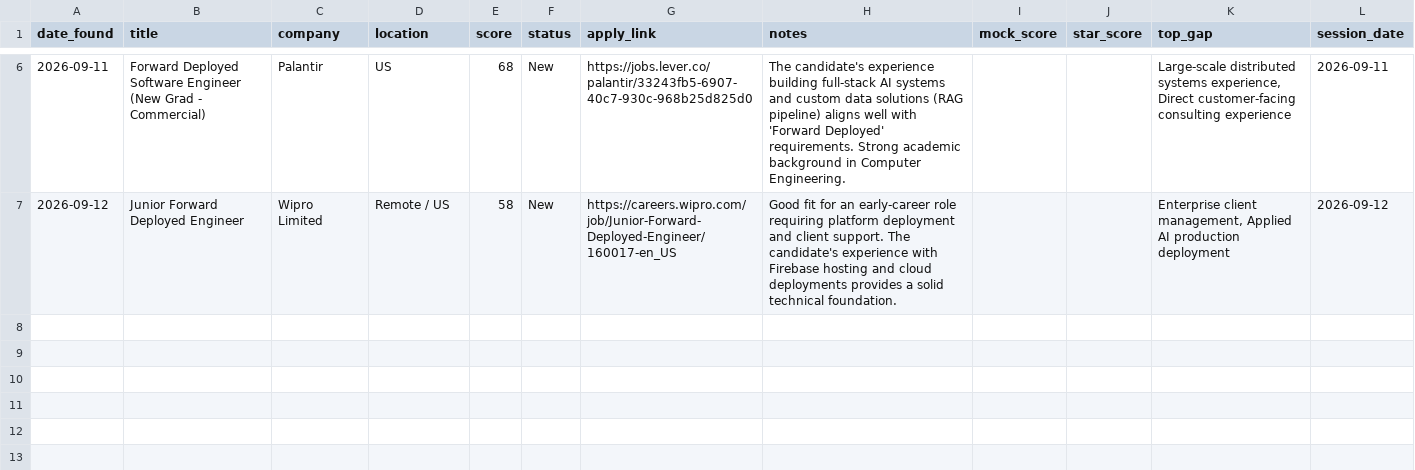
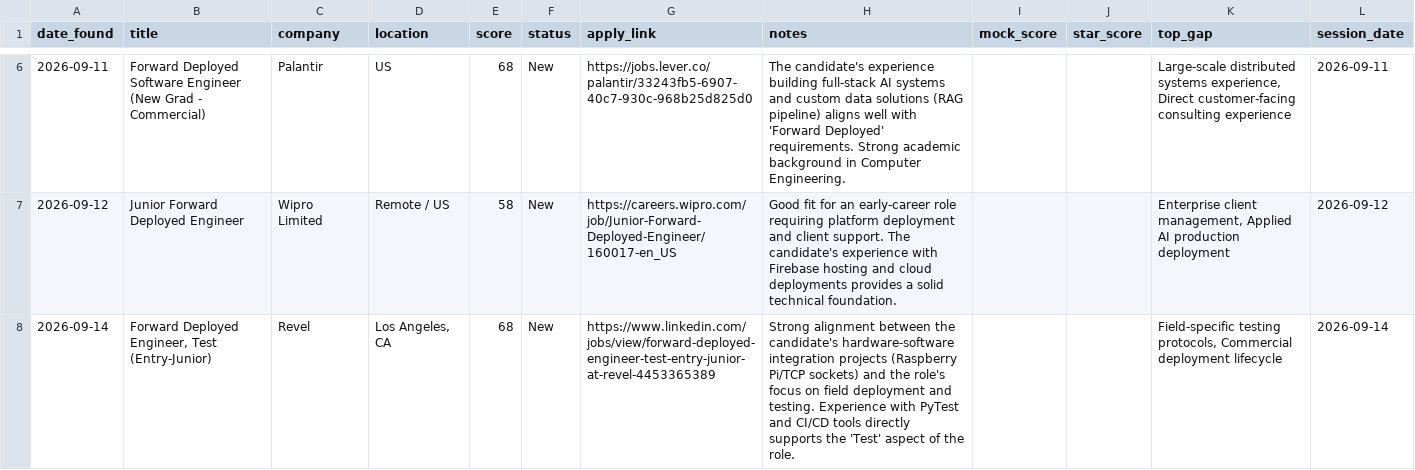
Before and after one commit to muraliikrishnant/EntryWay-AI, a CSV file: site/data/jobs_forward_deployed_engineer.csv, drawn as a sheet; only a part is shown, gaps mark what is left out.

```diff
--- a/site/data/jobs_forward_deployed_engineer.csv
+++ b/site/data/jobs_forward_deployed_engineer.csv
@@ -7 +7,2 @@ date_found,title,company,location,score,status,apply_link,notes,mock_score,star_
 2026-09-12,Junior Forward Deployed Engineer,Wipro Limited,Remote / US,58,New,https://careers.wipro.com/job/Junior-Forward-Deployed-Engineer/160017-en_US,Good fit for an early-career role requiring platform deployment and client support. The candidate's experience with Firebase hosting and cloud deployments provides a solid technical foundation.,,,"Enterprise client management, Applied AI production deployment",2026-09-12
+2026-09-14,"Forward Deployed Engineer, Test (Entry-Junior)",Revel,"Los Angeles, CA",68,New,https://www.linkedin.com/jobs/view/forward-deployed-engineer-test-entry-junior-at-revel-4453365389,Strong alignment between the candidate's hardware-software integration projects (Raspberry Pi/TCP sockets) and the role's focus on field deployment and testing. Experience with PyTest and CI/CD tools directly supports the 'Test' aspect of the role.,,,"Field-specific testing protocols, Commercial deployment lifecycle",2026-09-14
```
Also changed, not shown: site/data/jobs_ai_engineer.csv.
